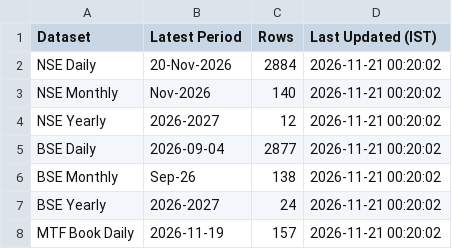
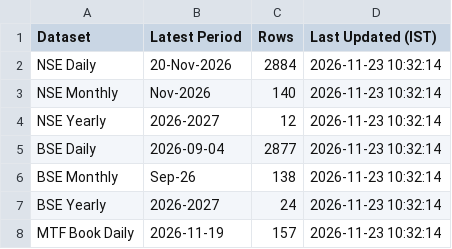
Before and after one commit to Vaibhav130195/NSE-F-O-Turnover-Data, a CSV file: status.csv, drawn as a sheet.

Commit message:
Update status.csv

```diff
--- a/status.csv
+++ b/status.csv
@@ -1,8 +1,8 @@
 Dataset,Latest Period,Rows,Last Updated (IST)
-NSE Daily,20-Nov-2026,2884,2026-11-21 00:20:02
-NSE Monthly,Nov-2026,140,2026-11-21 00:20:02
-NSE Yearly,2026-2027,12,2026-11-21 00:20:02
-BSE Daily,2026-09-04,2877,2026-11-21 00:20:02
-BSE Monthly,Sep-26,138,2026-11-21 00:20:02
-BSE Yearly,2026-2027,24,2026-11-21 00:20:02
-MTF Book Daily,2026-11-19,157,2026-11-21 00:20:02
+NSE Daily,20-Nov-2026,2884,2026-11-23 10:32:14
+NSE Monthly,Nov-2026,140,2026-11-23 10:32:14
+NSE Yearly,2026-2027,12,2026-11-23 10:32:14
+BSE Daily,2026-09-04,2877,2026-11-23 10:32:14
+BSE Monthly,Sep-26,138,2026-11-23 10:32:14
+BSE Yearly,2026-2027,24,2026-11-23 10:32:14
+MTF Book Daily,2026-11-19,157,2026-11-23 10:32:14
```
